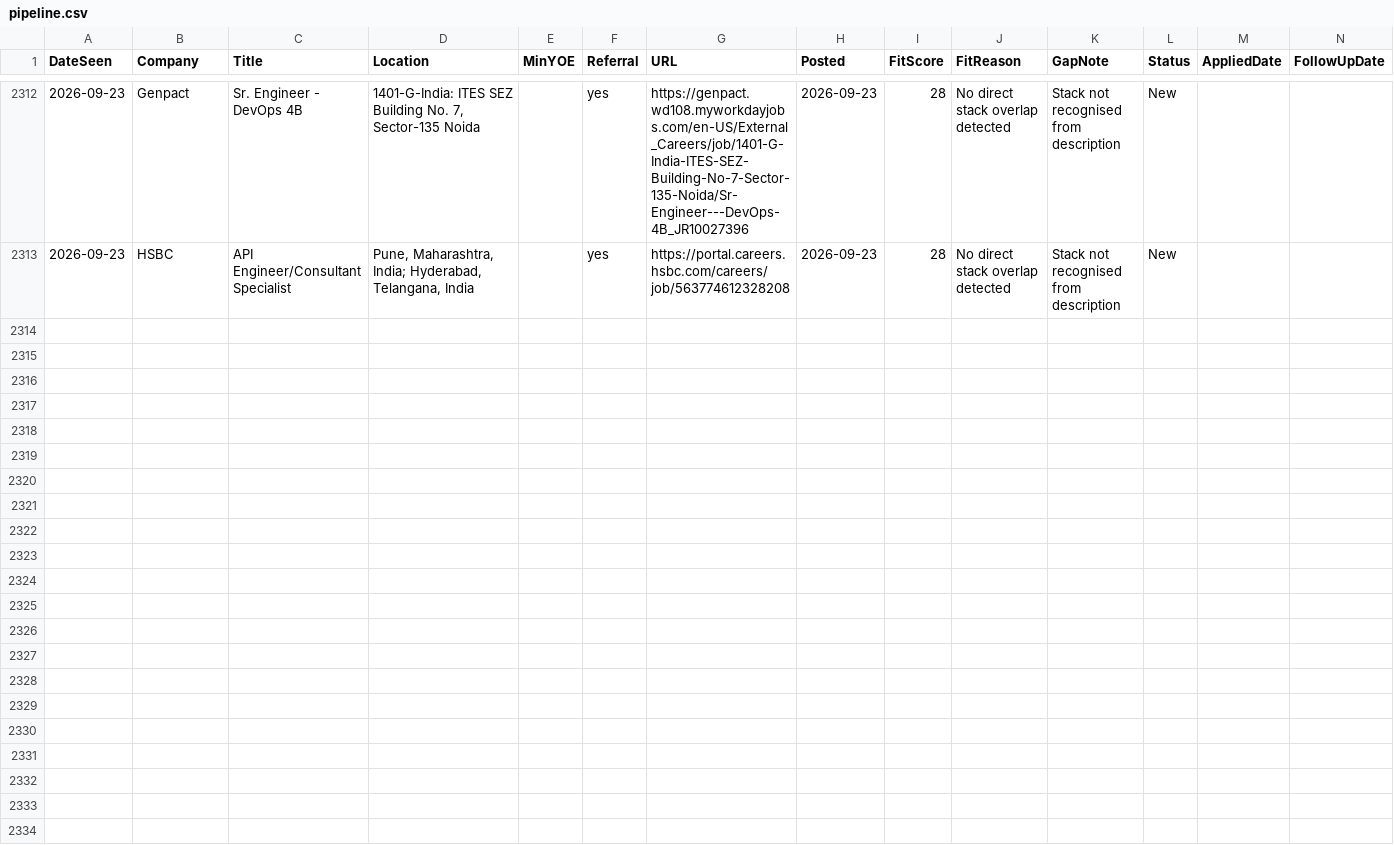
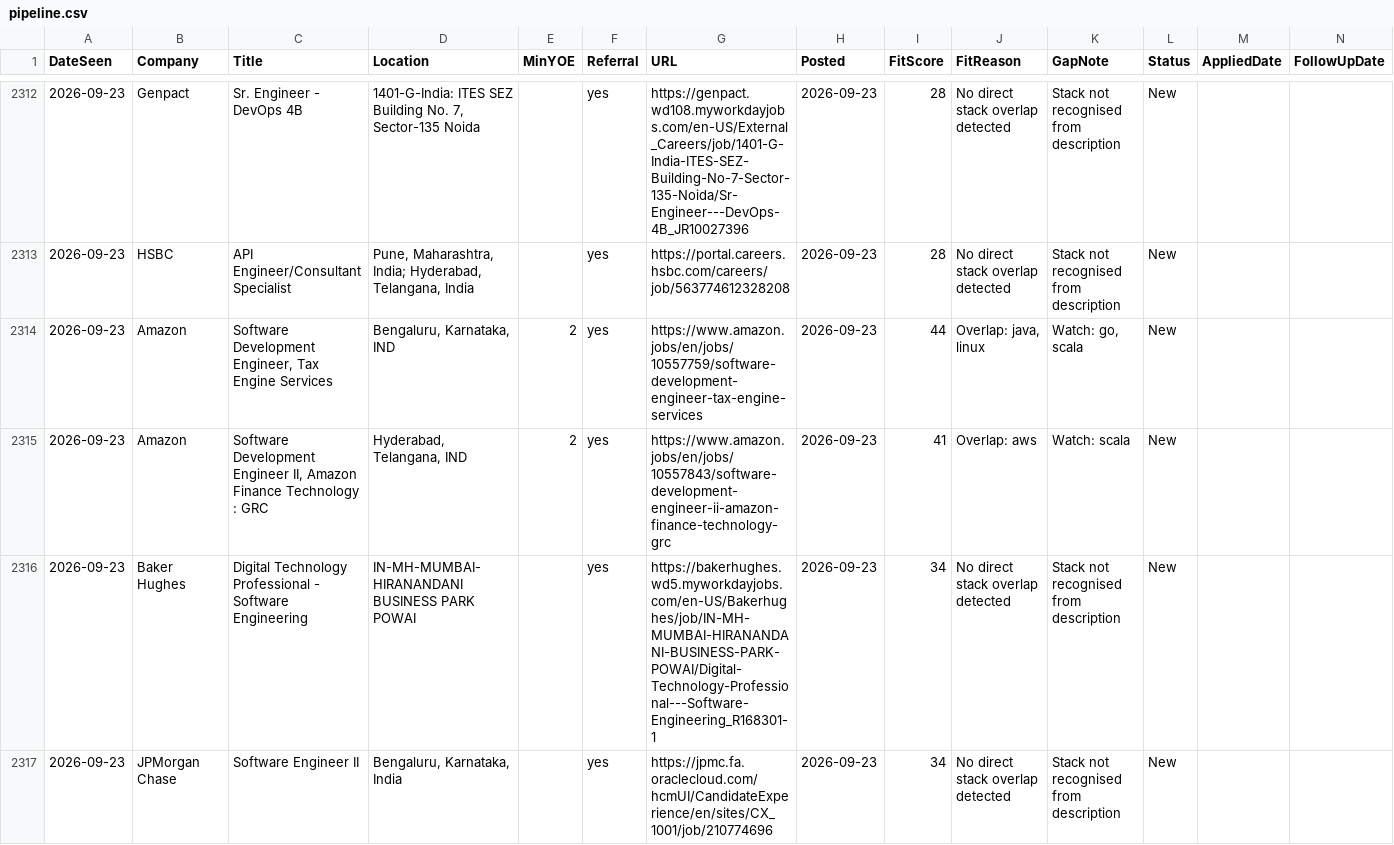
Before and after one commit to m3rcury02/jobscan, a CSV file: pipeline.csv, drawn as a sheet; only a part is shown, gaps mark what is left out; the diff covers the shown part only; the diff names each change by its address in the sheet, - before the commit and + after, or states it on an @@ line.

```diff
--- a/pipeline.csv
+++ b/pipeline.csv
+row 2314: 2026-09-23 | Amazon | Software Development Engineer, Tax Engine Services | Bengaluru, Karnataka, IND | 2 | yes | https://www.amazon.jobs/en/jobs/10557759/software-development-engineer-tax-engine-services | 2026-09-23 | 44 | Overlap: java, linux | Watch: go, scala | New
+row 2315: 2026-09-23 | Amazon | Software Development Engineer II, Amazon Finance Technology : GRC | Hyderabad, Telangana, IND | 2 | yes | https://www.amazon.jobs/en/jobs/10557843/software-development-engineer-ii-amazon-finance-technology-grc | 2026-09-23 | 41 | Overlap: aws | Watch: scala | New
+row 2316: 2026-09-23 | Baker Hughes | Digital Technology Professional - Software Engineering | IN-MH-MUMBAI-HIRANANDANI BUSINESS PARK POWAI |  | yes | https://bakerhughes.wd5.myworkdayjobs.com/en-US/Bakerhughes/job/IN-MH-MUMBAI-HIRANANDANI-BUSINESS-PARK-POWAI/Digital-Technology-Professional---Software-Engineering_R168301-1 | 2026-09-23 | 34 | No direct stack overlap detected | Stack not recognised from description | New
+row 2317: 2026-09-23 | JPMorgan Chase | Software Engineer II | Bengaluru, Karnataka, India |  | yes | https://jpmc.fa.oraclecloud.com/hcmUI/CandidateExperience/en/sites/CX_1001/job/210774696 | 2026-09-23 | 34 | No direct stack overlap detected | Stack not recognised from description | New
```
Also changed, not shown: 4 added rows elsewhere in this file, 2 other files.
